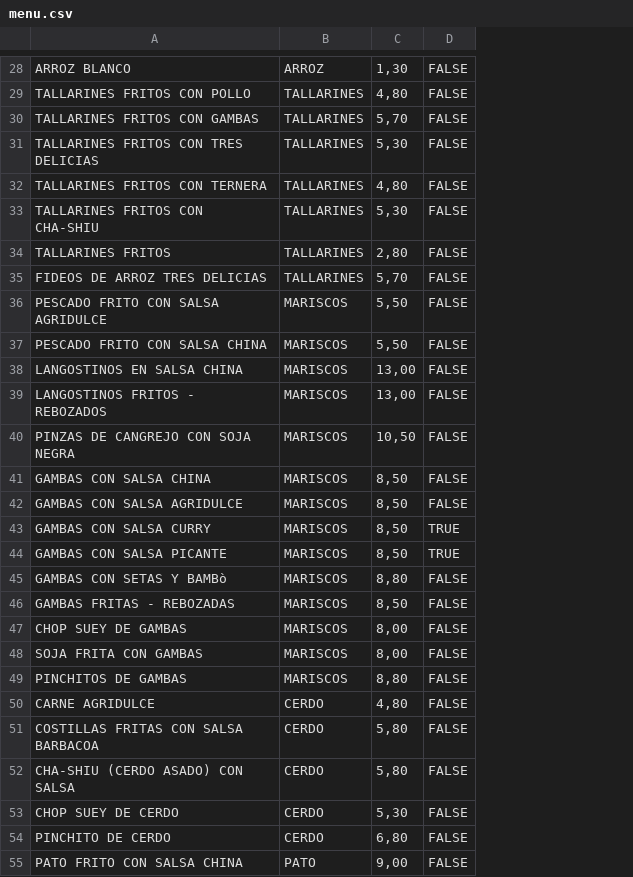
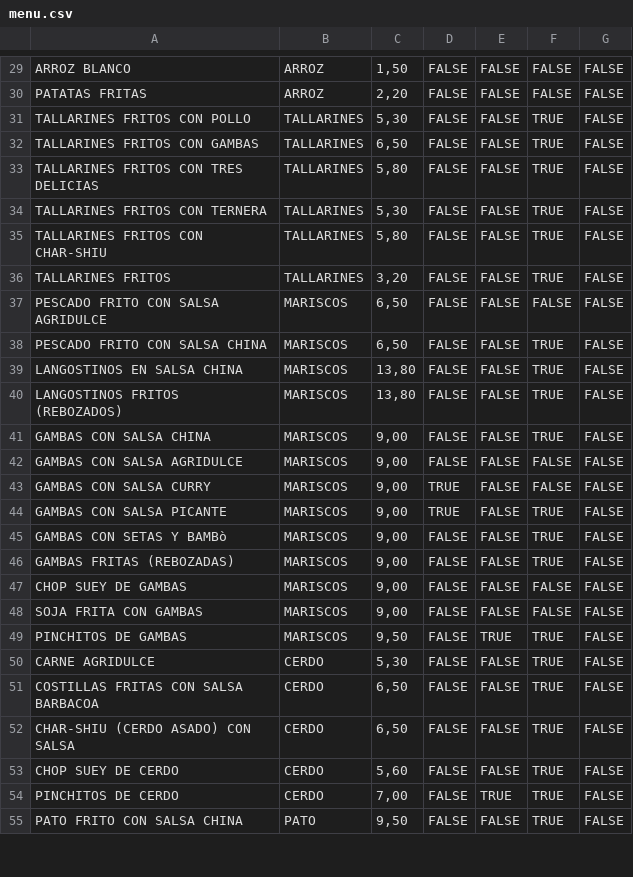
Before and after one commit to marcosss3/jangtze, a CSV file: src/assets/data/menu.csv, drawn as a sheet; only a part is shown, gaps mark what is left out; removed rows and columns are numbered as before the commit, all else as after; the diff covers the shown part only; the diff names each change by its address in the sheet, - before the commit and + after, or states it on an @@ line.

```diff
--- a/src/assets/data/menu.csv
+++ b/src/assets/data/menu.csv
+column E, row 29: FALSE; rows 31-55: FALSE | FALSE | FALSE | FALSE | FALSE | FALSE | FALSE | FALSE | FALSE | FALSE | FALSE | FALSE | FALSE | FALSE | FALSE | FALSE | FALSE | FALSE | TRUE | FALSE | FALSE | FALSE | FALSE | TRUE | FALSE
+column F, row 29: FALSE; rows 31-55: TRUE | TRUE | TRUE | TRUE | TRUE | TRUE | FALSE | TRUE | TRUE | TRUE | TRUE | FALSE | FALSE | TRUE | TRUE | TRUE | FALSE | FALSE | TRUE | TRUE | TRUE | TRUE | TRUE | TRUE | TRUE
+column G, row 29: FALSE; rows 31-55: all FALSE
-C29: 1,30
+C29: 1,50
+row 30: PATATAS FRITAS | ARROZ | 2,20 | FALSE | FALSE | FALSE | FALSE
-C31: 4,80
+C31: 5,30
-C32: 5,70
+C32: 6,50
-C33: 5,30
+C33: 5,80
-C34: 4,80
+C34: 5,30
-A35: TALLARINES FRITOS CON CHA-SHIU
+A35: TALLARINES FRITOS CON CHAR-SHIU
-C35: 5,30
+C35: 5,80
-C36: 2,80
+C36: 3,20
-row 35: FIDEOS DE ARROZ TRES DELICIAS | TALLARINES | 5,70 | FALSE
-C37:C38: 5,50
+C37:C38: 6,50
-C39:C40: 13,00
+C39:C40: 13,80
-A40: LANGOSTINOS FRITOS - REBOZADOS
+A40: LANGOSTINOS FRITOS (REBOZADOS)
-row 40: PINZAS DE CANGREJO CON SOJA NEGRA | MARISCOS | 10,50 | FALSE
-C41:C44: 8,50
+C41:C44: 9,00
-C45: 8,80
+C45: 9,00
-A46: GAMBAS FRITAS - REBOZADAS
+A46: GAMBAS FRITAS (REBOZADAS)
-C46: 8,50
+C46: 9,00
-C47:C48: 8,00
+C47:C48: 9,00
-C49: 8,80
+C49: 9,50
-C50: 4,80
+C50: 5,30
-C51:C52: 5,80
+C51:C52: 6,50
-A52: CHA-SHIU (CERDO ASADO) CON SALSA
+A52: CHAR-SHIU (CERDO ASADO) CON SALSA
-C53: 5,30
+C53: 5,60
-A54: PINCHITO DE CERDO
+A54: PINCHITOS DE CERDO
-C54: 6,80
+C54: 7,00
-C55: 9,00
+C55: 9,50
```
Also changed, not shown: 2 added rows, 3 removed rows and 66 edited cells elsewhere in this file, 37 other files.
